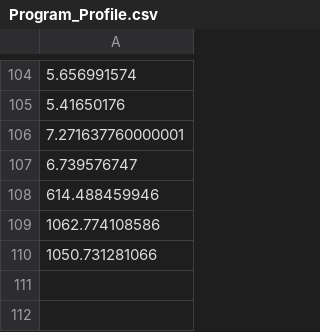
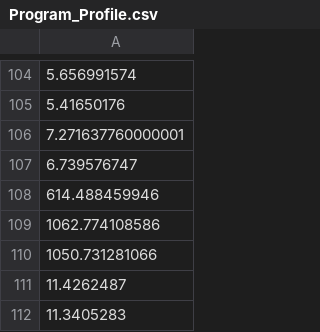
Before and after one commit to manand881/Ising_Model_Python, a CSV file: Program_Profile.csv, drawn as a sheet; only a part is shown, gaps mark what is left out; the diff names each change by its address in the sheet, - before the commit and + after, or states it on an @@ line.

```diff
--- a/Program_Profile.csv
+++ b/Program_Profile.csv
+row 111: 11.4262487
+row 112: 11.3405283
```
Also changed, not shown: 6 other files.
